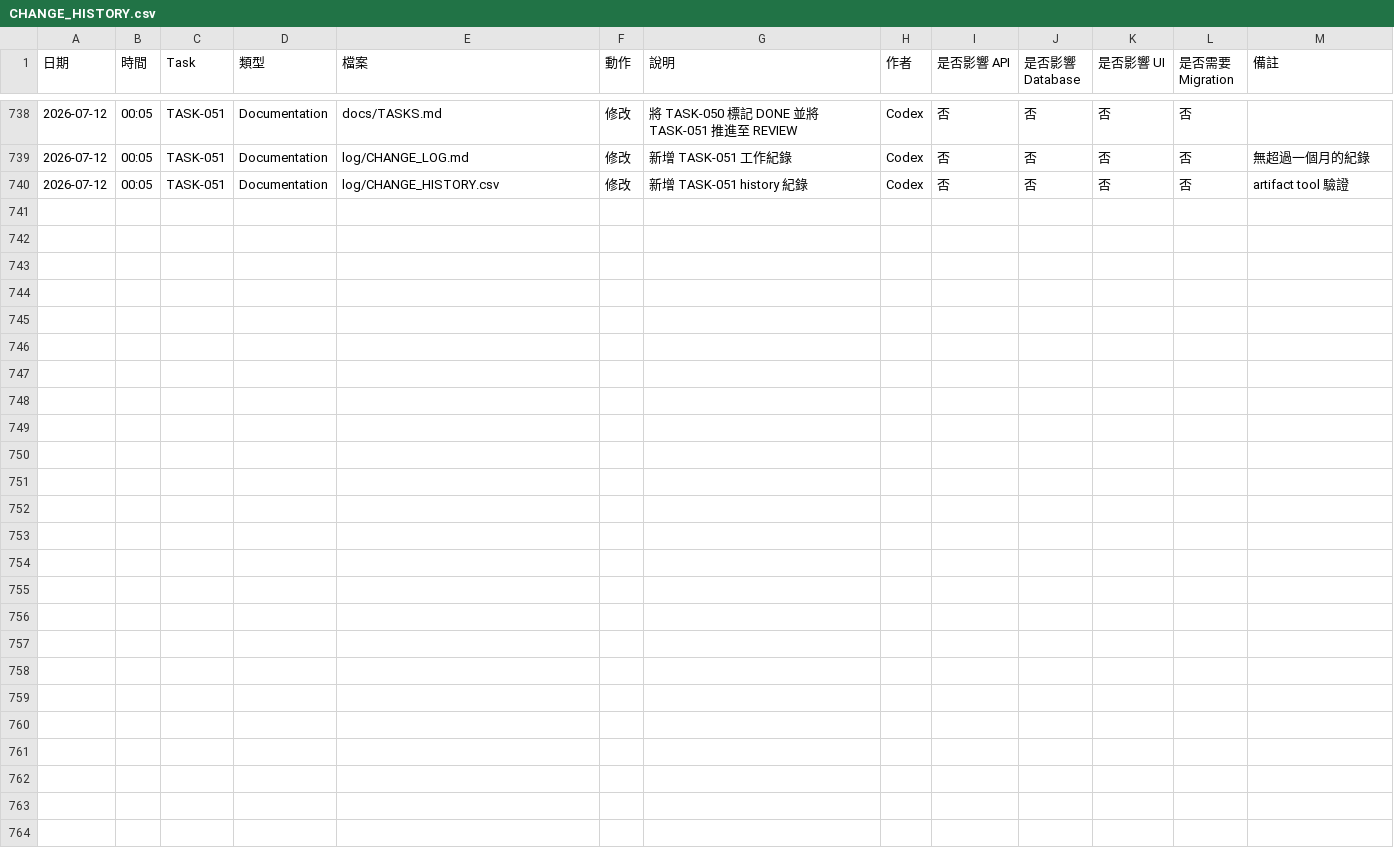
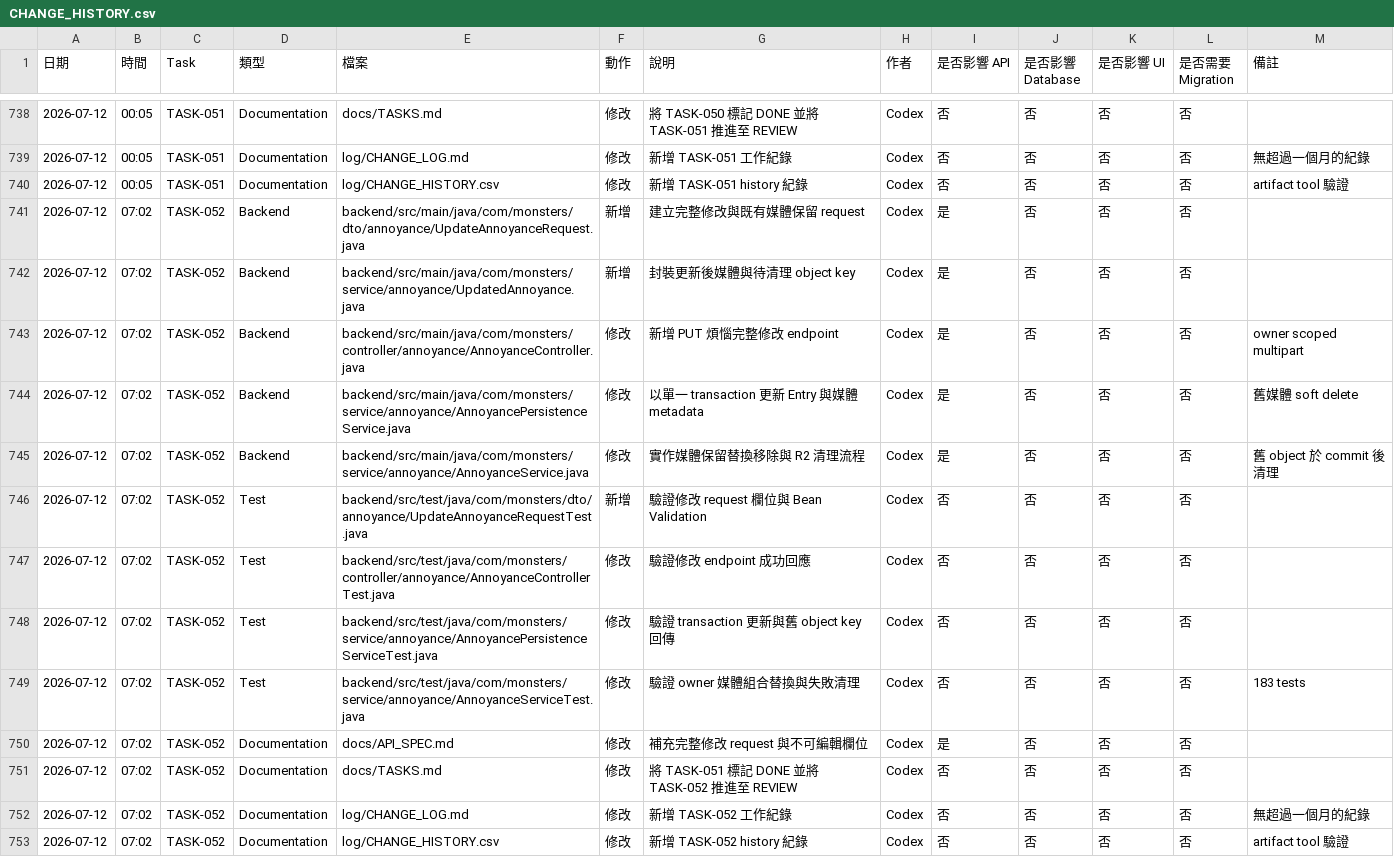
Before and after one commit to LinWeiChun/monsters, a CSV file: log/CHANGE_HISTORY.csv, drawn as a sheet; only a part is shown, gaps mark what is left out; the diff names each change by its address in the sheet, - before the commit and + after, or states it on an @@ line.

Commit message:
feat(annoyance): add update API

```diff
--- a/log/CHANGE_HISTORY.csv
+++ b/log/CHANGE_HISTORY.csv
+row 741: 2026-07-12 | 07:02 | TASK-052 | Backend | backend/src/main/java/com/monsters/dto/annoyance/UpdateAnnoyanceRequest.java | 新增 | 建立完整修改與既有媒體保留 request | Codex | 是 | 否 | 否 | 否
+row 742: 2026-07-12 | 07:02 | TASK-052 | Backend | backend/src/main/java/com/monsters/service/annoyance/UpdatedAnnoyance.java | 新增 | 封裝更新後媒體與待清理 object key | Codex | 是 | 否 | 否 | 否
+row 743: 2026-07-12 | 07:02 | TASK-052 | Backend | backend/src/main/java/com/monsters/controller/annoyance/AnnoyanceController.java | 修改 | 新增 PUT 煩惱完整修改 endpoint | Codex | 是 | 否 | 否 | 否 | owner scoped multipart
+row 744: 2026-07-12 | 07:02 | TASK-052 | Backend | backend/src/main/java/com/monsters/service/annoyance/AnnoyancePersistenceService.java | 修改 | 以單一 transaction 更新 Entry 與媒體 metadata | Codex | 是 | 否 | 否 | 否 | 舊媒體 soft delete
+row 745: 2026-07-12 | 07:02 | TASK-052 | Backend | backend/src/main/java/com/monsters/service/annoyance/AnnoyanceService.java | 修改 | 實作媒體保留替換移除與 R2 清理流程 | Codex | 是 | 否 | 否 | 否 | 舊 object 於 commit 後清理
+row 746: 2026-07-12 | 07:02 | TASK-052 | Test | backend/src/test/java/com/monsters/dto/annoyance/UpdateAnnoyanceRequestTest.java | 新增 | 驗證修改 request 欄位與 Bean Validation | Codex | 否 | 否 | 否 | 否
+row 747: 2026-07-12 | 07:02 | TASK-052 | Test | backend/src/test/java/com/monsters/controller/annoyance/AnnoyanceControllerTest.java | 修改 | 驗證修改 endpoint 成功回應 | Codex | 否 | 否 | 否 | 否
+row 748: 2026-07-12 | 07:02 | TASK-052 | Test | backend/src/test/java/com/monsters/service/annoyance/AnnoyancePersistenceServiceTest.java | 修改 | 驗證 transaction 更新與舊 object key 回傳 | Codex | 否 | 否 | 否 | 否
+row 749: 2026-07-12 | 07:02 | TASK-052 | Test | backend/src/test/java/com/monsters/service/annoyance/AnnoyanceServiceTest.java | 修改 | 驗證 owner 媒體組合替換與失敗清理 | Codex | 否 | 否 | 否 | 否 | 183 tests
+row 750: 2026-07-12 | 07:02 | TASK-052 | Documentation | docs/API_SPEC.md | 修改 | 補充完整修改 request 與不可編輯欄位 | Codex | 是 | 否 | 否 | 否
+row 751: 2026-07-12 | 07:02 | TASK-052 | Documentation | docs/TASKS.md | 修改 | 將 TASK-051 標記 DONE 並將 TASK-052 推進至 REVIEW | Codex | 否 | 否 | 否 | 否
+row 752: 2026-07-12 | 07:02 | TASK-052 | Documentation | log/CHANGE_LOG.md | 修改 | 新增 TASK-052 工作紀錄 | Codex | 否 | 否 | 否 | 否 | 無超過一個月的紀錄
+row 753: 2026-07-12 | 07:02 | TASK-052 | Documentation | log/CHANGE_HISTORY.csv | 修改 | 新增 TASK-052 history 紀錄 | Codex | 否 | 否 | 否 | 否 | artifact tool 驗證
```
Also changed, not shown: 12 other files.
